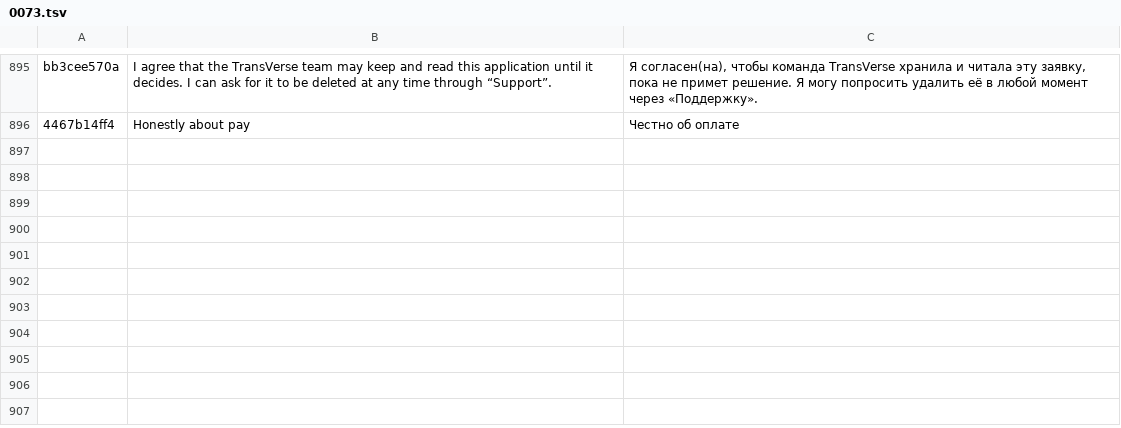
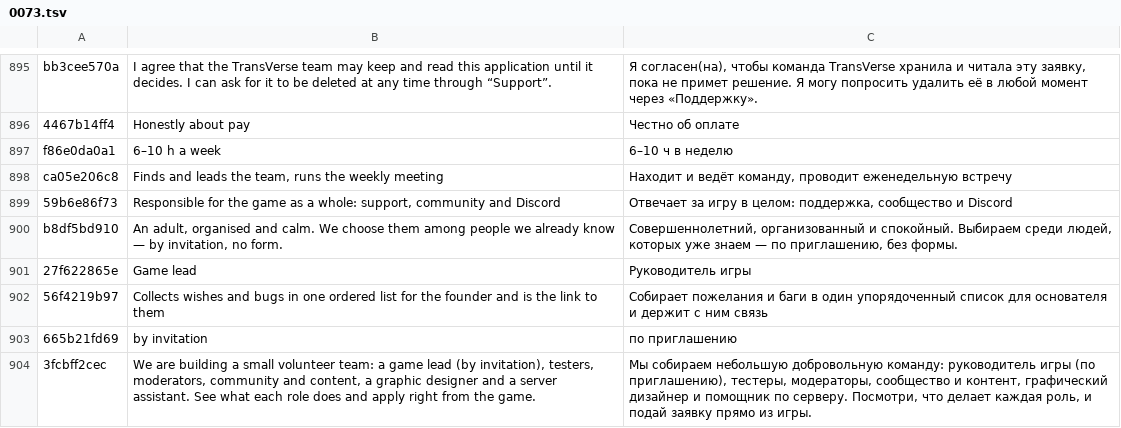
Before and after one commit to ivilinkoto/TransVerse, a TSV file: messages/tr/0073.tsv, drawn as a sheet; only a part is shown, gaps mark what is left out.

```diff
--- a/messages/tr/0073.tsv
+++ b/messages/tr/0073.tsv
@@ -896 +896,9 @@ bb3cee570a	I agree that the TransVerse team may keep and read this application u
 4467b14ff4	Honestly about pay	Честно об оплате
+f86e0da0a1	6–10 h a week	6–10 ч в неделю
+ca05e206c8	Finds and leads the team, runs the weekly meeting	Находит и ведёт команду, проводит еженедельную встречу
+59b6e86f73	Responsible for the game as a whole: support, community and Discord	Отвечает за игру в целом: поддержка, сообщество и Discord
+b8df5bd910	An adult, organised and calm. We choose them among people we already know — by invitation, no form.	Совершеннолетний, организованный и спокойный. Выбираем среди людей, которых уже знаем — по приглашению, без формы.
+27f622865e	Game lead	Руководитель игры
+56f4219b97	Collects wishes and bugs in one ordered list for the founder and is the link to them	Собирает пожелания и баги в один упорядоченный список для основателя и держит с ним связь
+665b21fd69	by invitation	по приглашению
+3fcbff2cec	We are building a small volunteer team: a game lead (by invitation), testers, moderators, community and content, a graphic designer and a server assistant. See what each role does and apply right from the game.	Мы собираем небольшую добровольную команду: руководитель игры (по приглашению), тестеры, модераторы, сообщество и контент, графический дизайнер и помощник по серверу. Посмотри, что делает каждая роль, и подай заявку прямо из игры.
```
Also changed, not shown: 9 other files.
